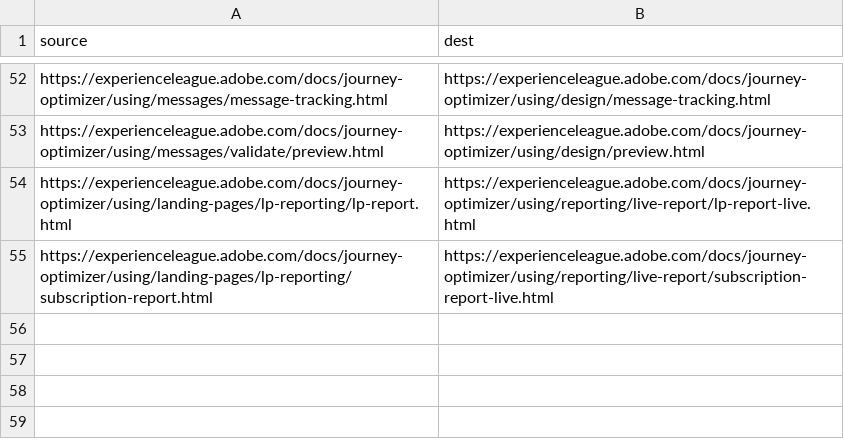
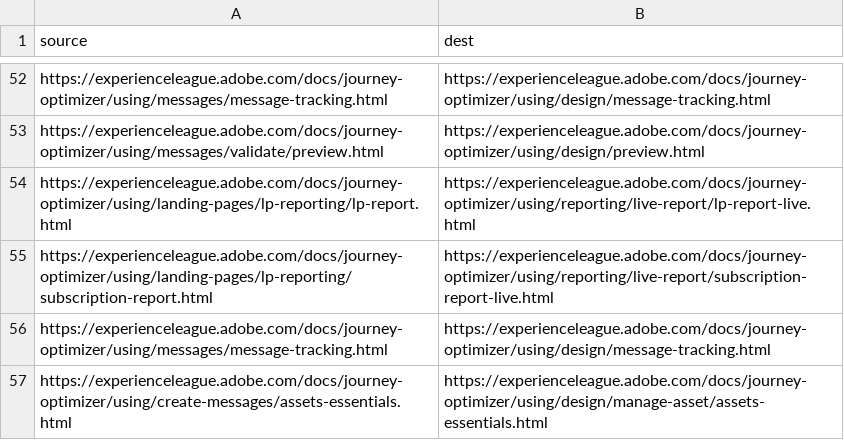
Before and after one commit to AdobeDocs/journey-optimizer.es-ES, a CSV file: redirects.csv, drawn as a sheet; only a part is shown, gaps mark what is left out.

Commit message:
Synced non localizable files from repo .

```diff
--- a/redirects.csv
+++ b/redirects.csv
@@ -55 +55,3 @@ https://experienceleague.adobe.com/docs/journey-optimizer/using/landing-pages/lp
 https://experienceleague.adobe.com/docs/journey-optimizer/using/landing-pages/lp-reporting/subscription-report.html,https://experienceleague.adobe.com/docs/journey-optimizer/using/reporting/live-report/subscription-report-live.html
+https://experienceleague.adobe.com/docs/journey-optimizer/using/messages/message-tracking.html,https://experienceleague.adobe.com/docs/journey-optimizer/using/design/message-tracking.html
+https://experienceleague.adobe.com/docs/journey-optimizer/using/create-messages/assets-essentials.html,https://experienceleague.adobe.com/docs/journey-optimizer/using/design/manage-asset/assets-essentials.html
```
